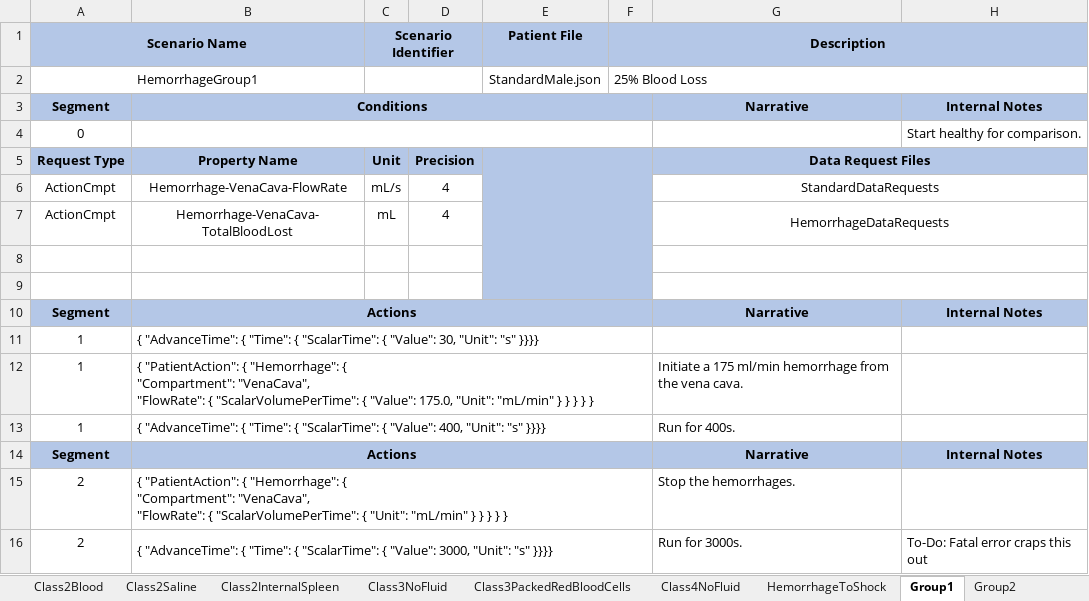
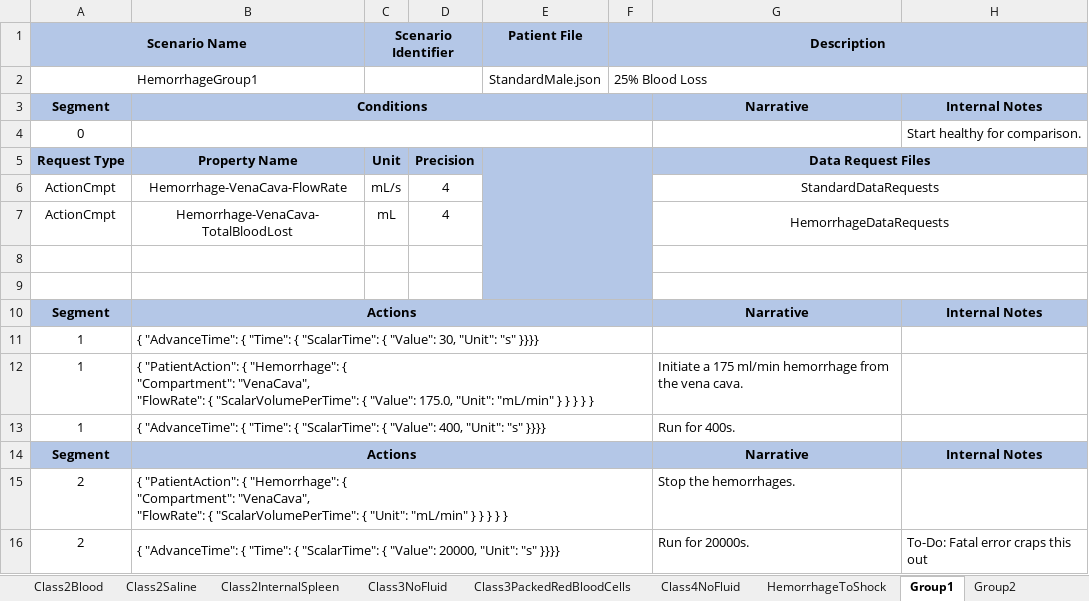
Before and after one commit to easeaico/pulse-go, an Excel workbook: data/human/adult/validation/Scenarios/Hemorrhage/Hemorrhage.xlsx, sheet Group1, drawn as a sheet; values as stored, in another font and other column widths than the file's, no borders; the diff names each change by its address in the sheet, - before the commit and + after, or states it on an @@ line.

Commit message:
Updated length of group hemorrhage scenarios for 360 minutes. Corrected errors in the hemorrhage.md files.

```diff
--- a/data/human/adult/validation/Scenarios/Hemorrhage/Hemorrhage.xlsx (sheet Group1)
+++ b/data/human/adult/validation/Scenarios/Hemorrhage/Hemorrhage.xlsx (sheet Group1)
-B16: …{ "Value": 3000, "Unit": "s"…
+B16: …{ "Value": 20000, "Unit": "s"…
-G16: Run for 3000s.
+G16: Run for 20000s.
```
Also changed, not shown: sheet Group2, sheet Group3, sheet Group4, sheet Group5, sheet Group6, 4 other files.
